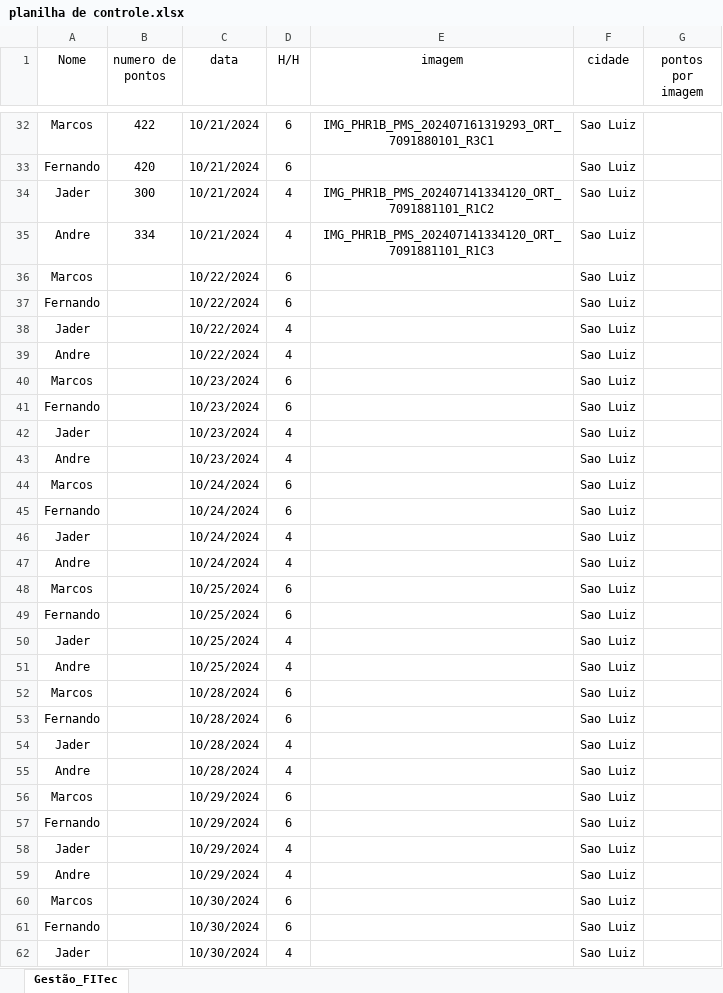
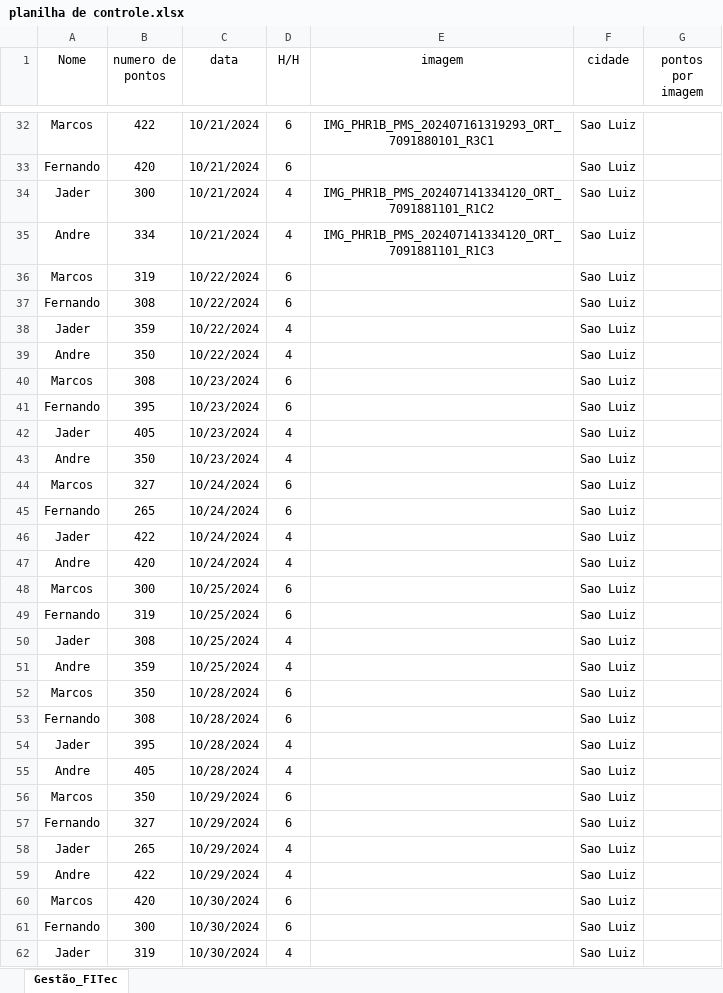
Before and after one commit to Tiagofholanda/Dashboard_FITec, an Excel workbook: data/planilha de controle.xlsx, sheet Gestão_FITec, drawn as a sheet; only a part is shown, gaps mark what is left out; values as stored, in another font and other column widths than the file's, no borders; table styles not drawn; the diff covers the shown part only; the diff names each change by its address in the sheet, - before the commit and + after, or states it on an @@ line.

```diff
--- a/data/planilha de controle.xlsx (sheet Gestão_FITec)
+++ b/data/planilha de controle.xlsx (sheet Gestão_FITec)
-B36 (numero de pontos): (empty)
+B36 (numero de pontos): 319
-B37 (numero de pontos): (empty)
+B37 (numero de pontos): 308
-B38 (numero de pontos): (empty)
+B38 (numero de pontos): 359
-B39 (numero de pontos): (empty)
+B39 (numero de pontos): 350
-B40 (numero de pontos): (empty)
+B40 (numero de pontos): 308
-B41 (numero de pontos): (empty)
+B41 (numero de pontos): 395
-B42 (numero de pontos): (empty)
+B42 (numero de pontos): 405
-B43 (numero de pontos): (empty)
+B43 (numero de pontos): 350
-B44 (numero de pontos): (empty)
+B44 (numero de pontos): 327
-B45 (numero de pontos): (empty)
+B45 (numero de pontos): 265
-B46 (numero de pontos): (empty)
+B46 (numero de pontos): 422
-B47 (numero de pontos): (empty)
+B47 (numero de pontos): 420
-B48 (numero de pontos): (empty)
+B48 (numero de pontos): 300
-B49 (numero de pontos): (empty)
+B49 (numero de pontos): 319
-B50 (numero de pontos): (empty)
+B50 (numero de pontos): 308
-B51 (numero de pontos): (empty)
+B51 (numero de pontos): 359
-B52 (numero de pontos): (empty)
+B52 (numero de pontos): 350
-B53 (numero de pontos): (empty)
+B53 (numero de pontos): 308
-B54 (numero de pontos): (empty)
+B54 (numero de pontos): 395
-B55 (numero de pontos): (empty)
+B55 (numero de pontos): 405
-B56 (numero de pontos): (empty)
+B56 (numero de pontos): 350
-B57 (numero de pontos): (empty)
+B57 (numero de pontos): 327
-B58 (numero de pontos): (empty)
+B58 (numero de pontos): 265
-B59 (numero de pontos): (empty)
+B59 (numero de pontos): 422
-B60 (numero de pontos): (empty)
+B60 (numero de pontos): 420
-B61 (numero de pontos): (empty)
+B61 (numero de pontos): 300
-B62 (numero de pontos): (empty)
+B62 (numero de pontos): 319
```
Also changed, not shown: 5 edited cells elsewhere in this sheet, 2 other files.
